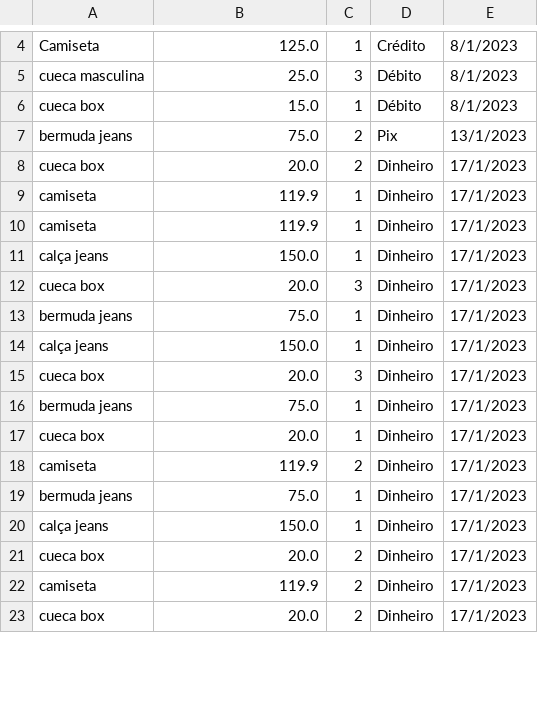
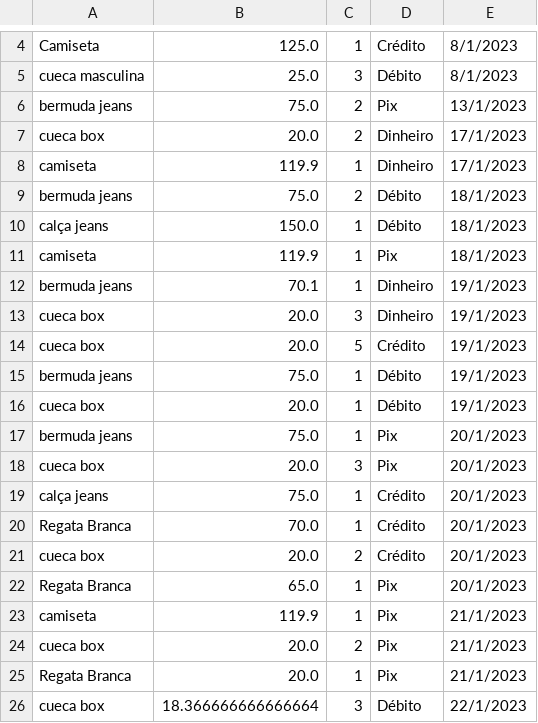
Before and after one commit to pedrocslucas/sistema-controle-estoque, a CSV file: venda.csv, drawn as a sheet; only a part is shown, gaps mark what is left out; the diff covers the shown part only.

```diff
--- a/venda.csv
+++ b/venda.csv
@@ -5,3 +5,2 @@ Camiseta;125.0;1;Crédito;8/1/2023
 cueca masculina;25.0;3;Débito;8/1/2023
-cueca box;15.0;1;Débito;8/1/2023
 bermuda jeans;75.0;2;Pix;13/1/2023
@@ -9,15 +8,19 @@ cueca box;20.0;2;Dinheiro;17/1/2023
 camiseta;119.9;1;Dinheiro;17/1/2023
-camiseta;119.9;1;Dinheiro;17/1/2023
-calça jeans;150.0;1;Dinheiro;17/1/2023
-cueca box;20.0;3;Dinheiro;17/1/2023
-bermuda jeans;75.0;1;Dinheiro;17/1/2023
-calça jeans;150.0;1;Dinheiro;17/1/2023
-cueca box;20.0;3;Dinheiro;17/1/2023
-bermuda jeans;75.0;1;Dinheiro;17/1/2023
-cueca box;20.0;1;Dinheiro;17/1/2023
-camiseta;119.9;2;Dinheiro;17/1/2023
-bermuda jeans;75.0;1;Dinheiro;17/1/2023
-calça jeans;150.0;1;Dinheiro;17/1/2023
-cueca box;20.0;2;Dinheiro;17/1/2023
-camiseta;119.9;2;Dinheiro;17/1/2023
-cueca box;20.0;2;Dinheiro;17/1/2023
+bermuda jeans;75.0;2;Débito;18/1/2023
+calça jeans;150.0;1;Débito;18/1/2023
+camiseta;119.9;1;Pix;18/1/2023
+bermuda jeans;70.1;1;Dinheiro;19/1/2023
+cueca box;20.0;3;Dinheiro;19/1/2023
+cueca box;20.0;5;Crédito;19/1/2023
+bermuda jeans;75.0;1;Débito;19/1/2023
+cueca box;20.0;1;Débito;19/1/2023
+bermuda jeans;75.0;1;Pix;20/1/2023
+cueca box;20.0;3;Pix;20/1/2023
+calça jeans;75.0;1;Crédito;20/1/2023
+Regata Branca;70.0;1;Crédito;20/1/2023
+cueca box;20.0;2;Crédito;20/1/2023
+Regata Branca;65.0;1;Pix;20/1/2023
+camiseta;119.9;1;Pix;21/1/2023
+cueca box;20.0;2;Pix;21/1/2023
+Regata Branca;20.0;1;Pix;21/1/2023
+cueca box;18.366666666666664;3;Débito;22/1/2023
```
Also changed, not shown: 7 removed rows and 3 edited cells elsewhere in this file, 12 other files.
